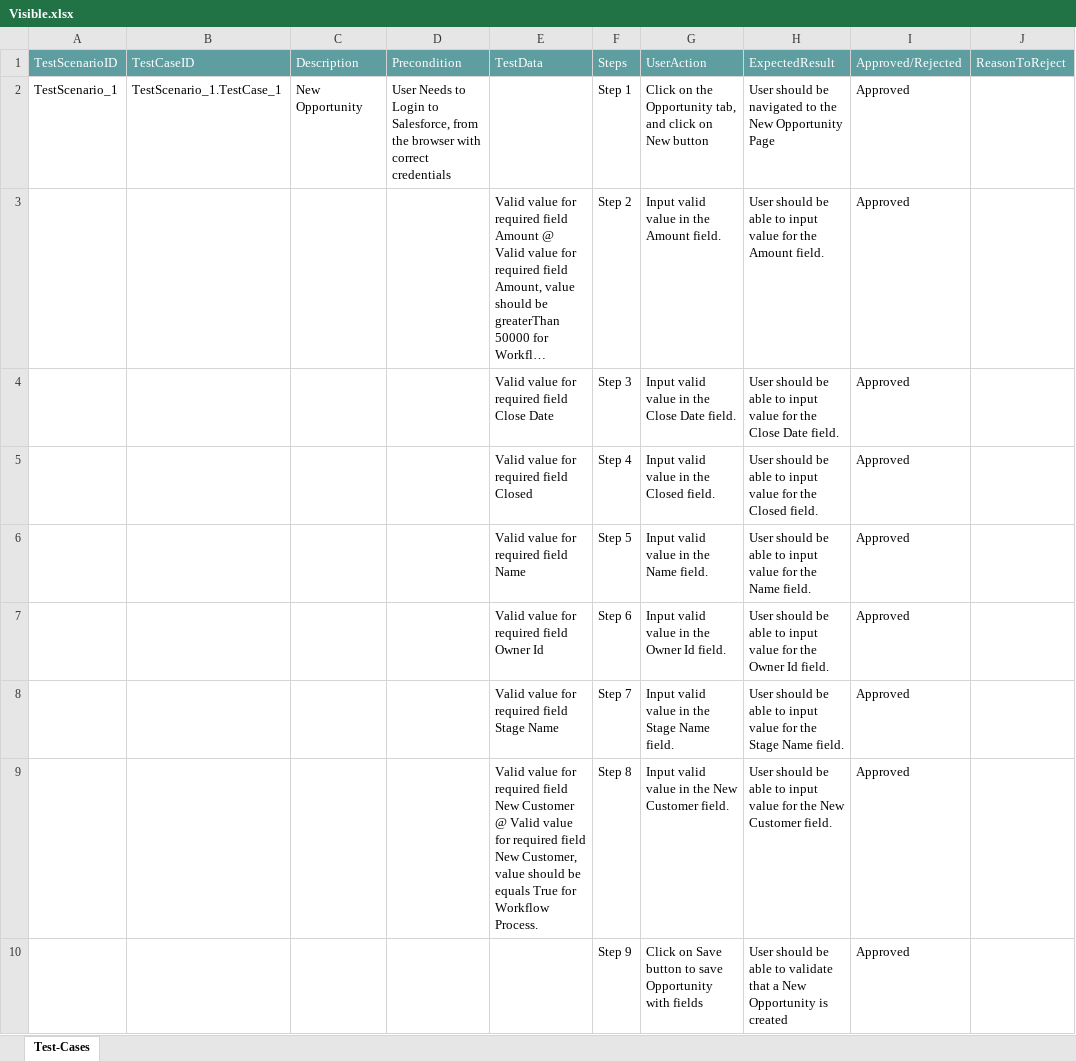
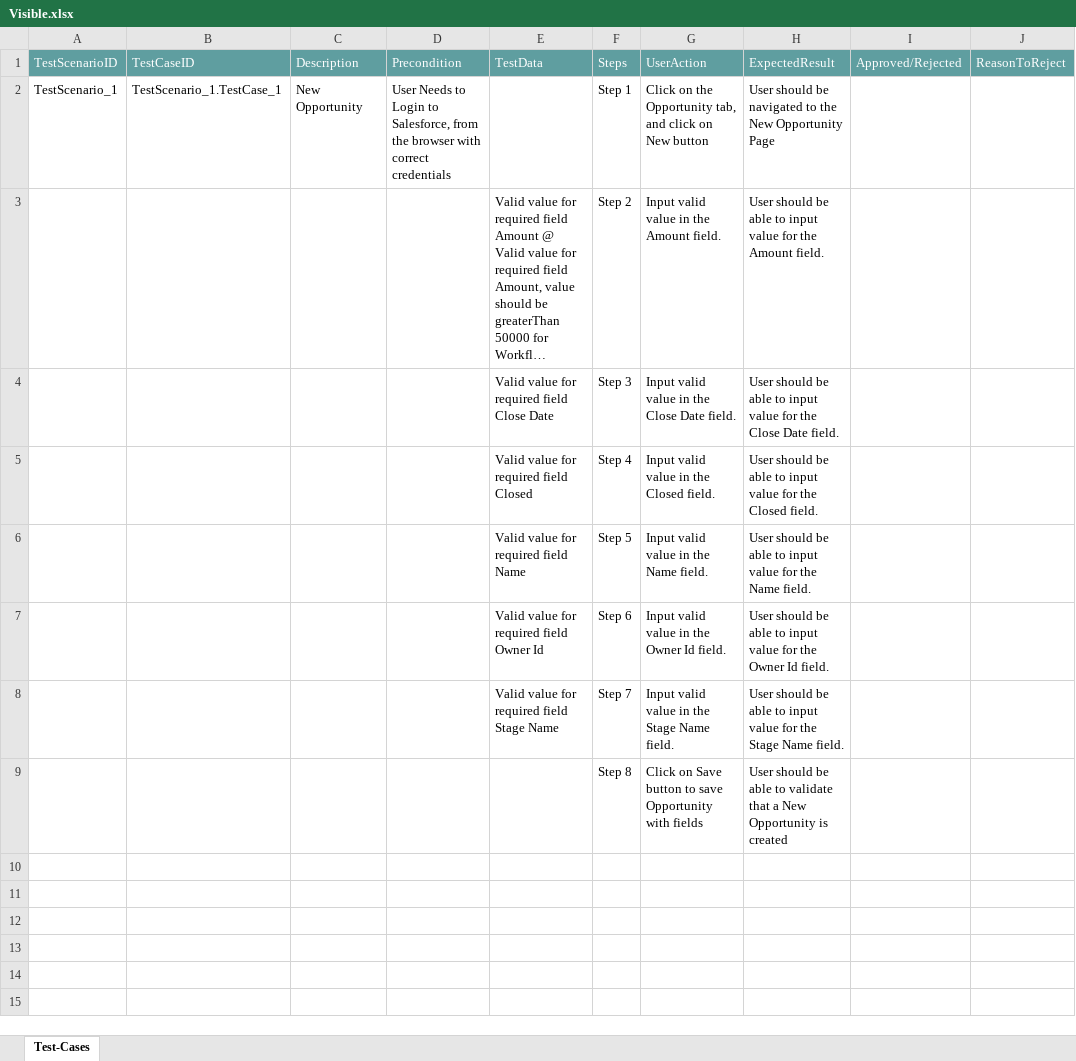
Before and after one commit to ShaikMohamedIrfan/Provide, an Excel workbook: Visible.xlsx, sheet Test-Cases, drawn as a sheet; long unchanged cells end in …; values as stored, in another font and other column widths than the file's, no borders; table styles not drawn; removed rows and columns are numbered as before the commit, all else as after; the diff names each change by its address in the sheet, - before the commit and + after, or states it on an @@ line.

Commit message:
Initial Commit for Verification of Test cases

```diff
--- a/Visible.xlsx (sheet Test-Cases)
+++ b/Visible.xlsx (sheet Test-Cases)
-I2:I8: Approved
+I2:I8: (empty)
-row 9:  |  |  |  | Valid value for required field New Customer @ Valid value for required field New Customer, value should be equals True for Workflow Process. | Step 8 | Input valid value in the New Customer field. | User should be able to input value for the New Customer field. | Approved
-F9: Step 9
+F9: Step 8
-I9: Approved
+I9: (empty)
```
